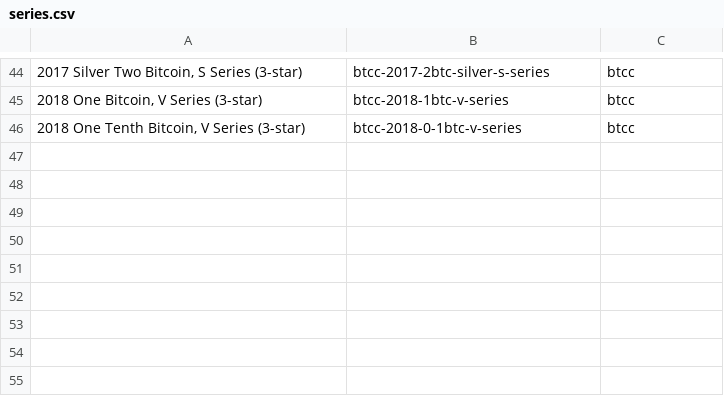
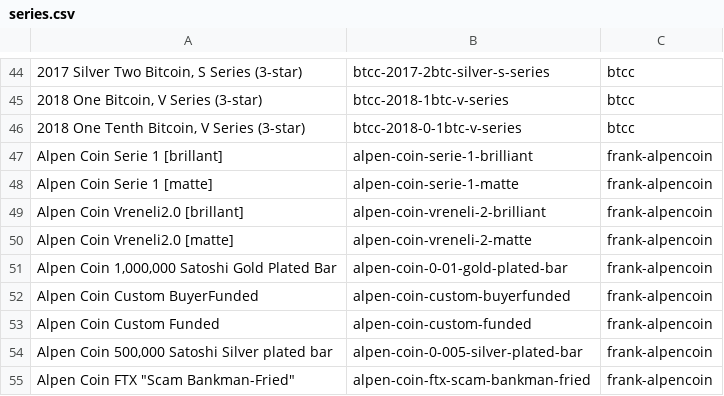
Before and after one commit to RaghavSood/collectibles, a CSV file: storage/sqlite/migrations/seeds/series.csv, drawn as a sheet; only a part is shown, gaps mark what is left out; the diff names each change by its address in the sheet, - before the commit and + after, or states it on an @@ line.

Commit message:
seeds: add all AlpenCoin

```diff
--- a/storage/sqlite/migrations/seeds/series.csv
+++ b/storage/sqlite/migrations/seeds/series.csv
+row 47: Alpen Coin Serie 1 [brillant] | alpen-coin-serie-1-brilliant | frank-alpencoin
+row 48: Alpen Coin Serie 1 [matte] | alpen-coin-serie-1-matte | frank-alpencoin
+row 49: Alpen Coin Vreneli2.0 [brillant] | alpen-coin-vreneli-2-brilliant | frank-alpencoin
+row 50: Alpen Coin Vreneli2.0 [matte] | alpen-coin-vreneli-2-matte | frank-alpencoin
+row 51: Alpen Coin 1,000,000 Satoshi Gold Plated Bar | alpen-coin-0-01-gold-plated-bar | frank-alpencoin
+row 52: Alpen Coin Custom BuyerFunded | alpen-coin-custom-buyerfunded | frank-alpencoin
+row 53: Alpen Coin Custom Funded | alpen-coin-custom-funded | frank-alpencoin
+row 54: Alpen Coin 500,000 Satoshi Silver plated bar | alpen-coin-0-005-silver-plated-bar | frank-alpencoin
+row 55: Alpen Coin FTX "Scam Bankman-Fried" | alpen-coin-ftx-scam-bankman-fried | frank-alpencoin
```
Also changed, not shown: storage/sqlite/migrations/seeds/creators.csv, 2 other files.
